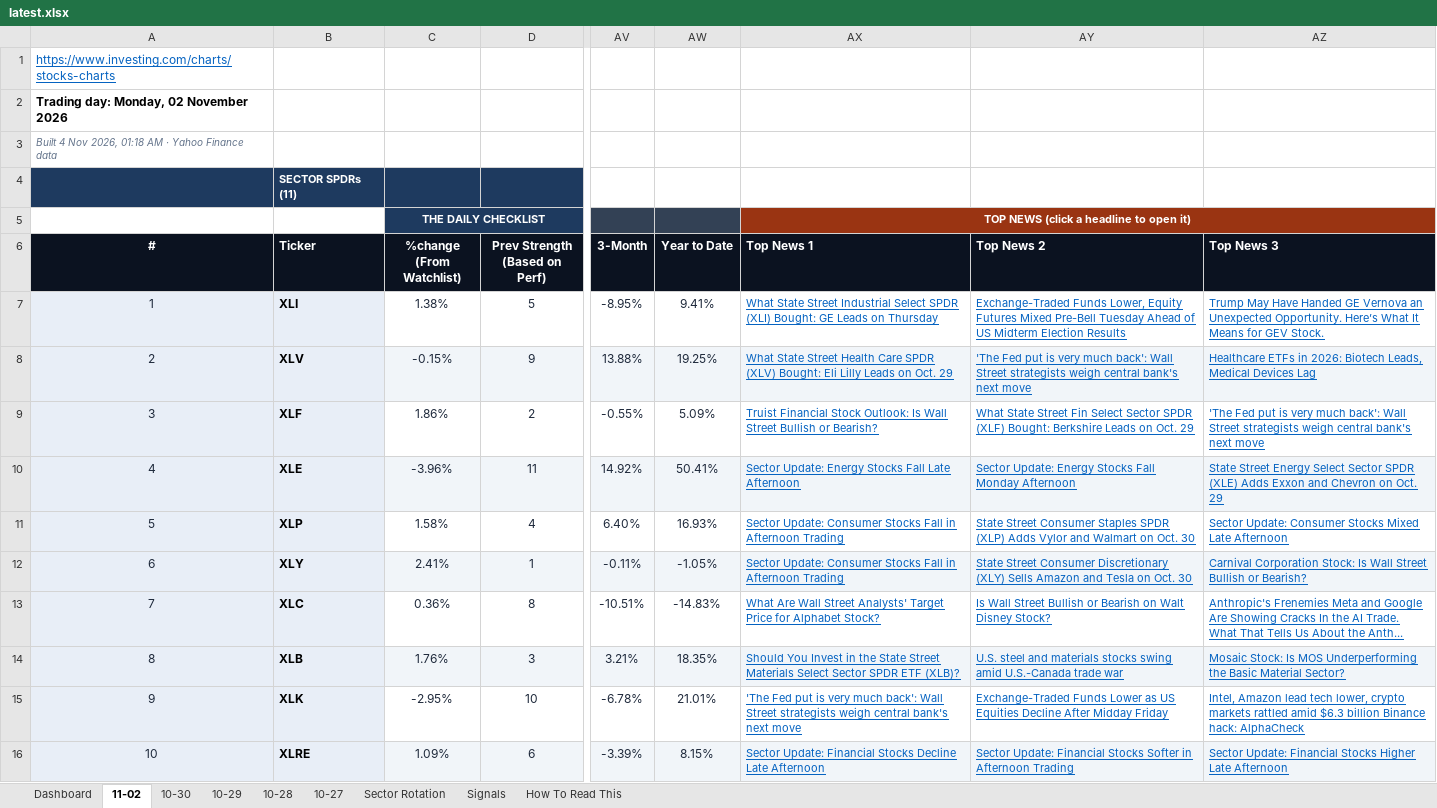
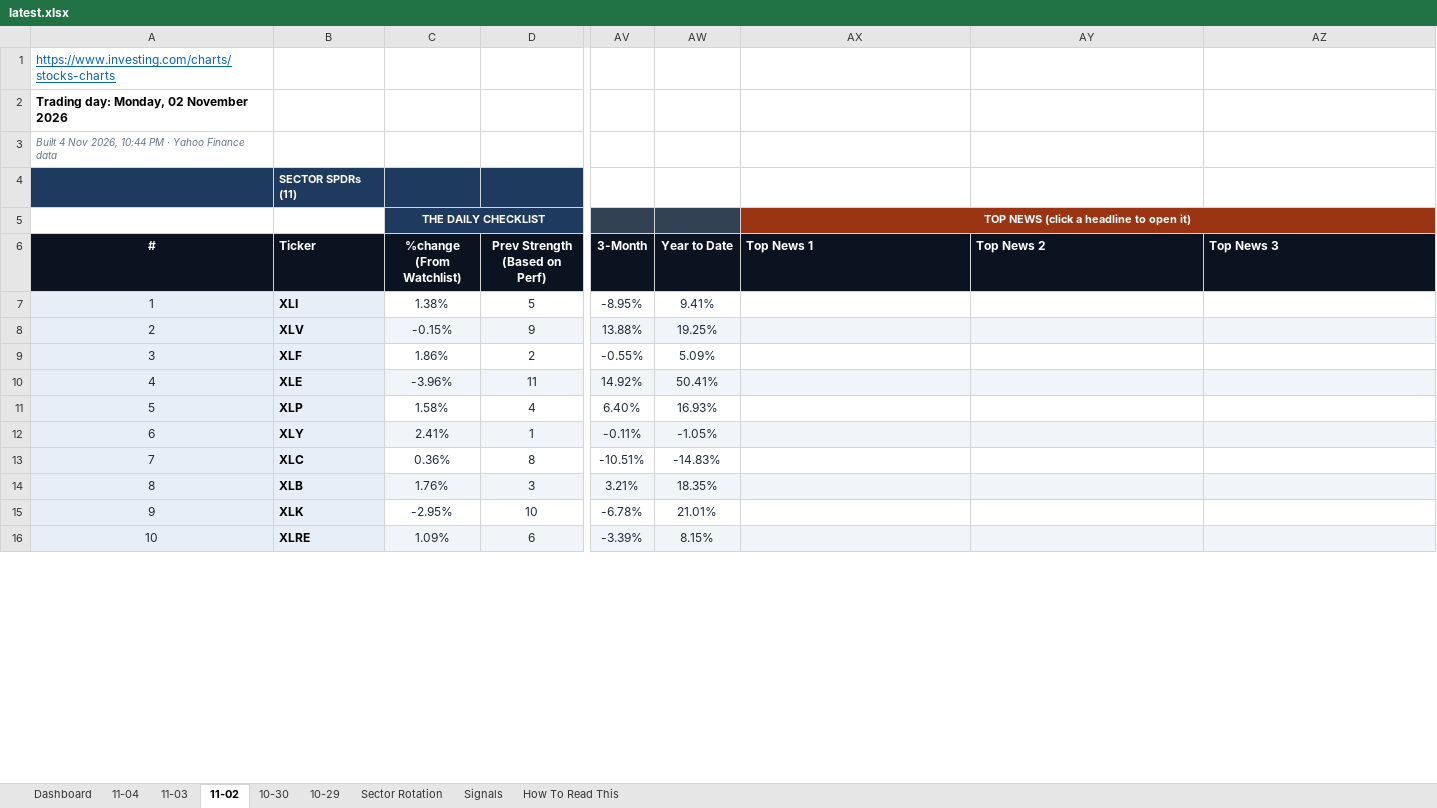
Before and after one commit to GeoWizard4645/Stock-Analysis-for-my-Grandpa, an Excel workbook: docs/data/latest.xlsx, sheet 11-02, drawn as a sheet; only a part is shown, gaps mark what is left out; values as stored, in another font and other column widths than the file's, no borders; conditional formats not drawn; the diff covers the shown part only; the diff names each change by its address in the sheet, - before the commit and + after, or states it on an @@ line.

```diff
--- a/docs/data/latest.xlsx (sheet 11-02)
+++ b/docs/data/latest.xlsx (sheet 11-02)
-sheet tab: 10-28
-sheet tab: 10-27
+sheet tab: 11-04
+sheet tab: 11-03
-A3 (#): …Nov 2026, 01:18 AM · Yahoo…
+A3 (#): …Nov 2026, 10:44 PM · Yahoo…
-AX7 (Top News 1): What State Street Industrial Select SPDR (XLI) Bought: GE Leads on Thursday
+AX7 (Top News 1): (empty)
-AY7 (Top News 2): Exchange-Traded Funds Lower, Equity Futures Mixed Pre-Bell Tuesday Ahead of US Midterm Election Results
+AY7 (Top News 2): (empty)
-AZ7 (Top News 3): Trump May Have Handed GE Vernova an Unexpected Opportunity. Here’s What It Means for GEV Stock.
+AZ7 (Top News 3): (empty)
-AX8 (Top News 1): What State Street Health Care SPDR (XLV) Bought: Eli Lilly Leads on Oct. 29
+AX8 (Top News 1): (empty)
-AY8 (Top News 2): 'The Fed put is very much back': Wall Street strategists weigh central bank's next move
+AY8 (Top News 2): (empty)
-AZ8 (Top News 3): Healthcare ETFs in 2026: Biotech Leads, Medical Devices Lag
+AZ8 (Top News 3): (empty)
-AX9 (Top News 1): Truist Financial Stock Outlook: Is Wall Street Bullish or Bearish?
+AX9 (Top News 1): (empty)
-AY9 (Top News 2): What State Street Fin Select Sector SPDR (XLF) Bought: Berkshire Leads on Oct. 29
+AY9 (Top News 2): (empty)
-AZ9 (Top News 3): 'The Fed put is very much back': Wall Street strategists weigh central bank's next move
+AZ9 (Top News 3): (empty)
-AX10 (Top News 1): Sector Update: Energy Stocks Fall Late Afternoon
+AX10 (Top News 1): (empty)
-AY10 (Top News 2): Sector Update: Energy Stocks Fall Monday Afternoon
+AY10 (Top News 2): (empty)
-AZ10 (Top News 3): State Street Energy Select Sector SPDR (XLE) Adds Exxon and Chevron on Oct. 29
+AZ10 (Top News 3): (empty)
-AX11:AX12 (Top News 1): Sector Update: Consumer Stocks Fall in Afternoon Trading
+AX11:AX12 (Top News 1): (empty)
-AY11 (Top News 2): State Street Consumer Staples SPDR (XLP) Adds Vylor and Walmart on Oct. 30
+AY11 (Top News 2): (empty)
-AZ11 (Top News 3): Sector Update: Consumer Stocks Mixed Late Afternoon
+AZ11 (Top News 3): (empty)
-AY12 (Top News 2): State Street Consumer Discretionary (XLY) Sells Amazon and Tesla on Oct. 30
+AY12 (Top News 2): (empty)
-AZ12 (Top News 3): Carnival Corporation Stock: Is Wall Street Bullish or Bearish?
+AZ12 (Top News 3): (empty)
-AX13 (Top News 1): What Are Wall Street Analysts' Target Price for Alphabet Stock?
+AX13 (Top News 1): (empty)
-AY13 (Top News 2): Is Wall Street Bullish or Bearish on Walt Disney Stock?
+AY13 (Top News 2): (empty)
-AZ13 (Top News 3): Anthropic's Frenemies Meta and Google Are Showing Cracks In the AI Trade. What That Tells Us About the Anth...
+AZ13 (Top News 3): (empty)
-AX14 (Top News 1): Should You Invest in the State Street Materials Select Sector SPDR ETF (XLB)?
+AX14 (Top News 1): (empty)
-AY14 (Top News 2): U.S. steel and materials stocks swing amid U.S.-Canada trade war
+AY14 (Top News 2): (empty)
-AZ14 (Top News 3): Mosaic Stock: Is MOS Underperforming the Basic Material Sector?
+AZ14 (Top News 3): (empty)
-AX15 (Top News 1): 'The Fed put is very much back': Wall Street strategists weigh central bank's next move
+AX15 (Top News 1): (empty)
-AY15 (Top News 2): Exchange-Traded Funds Lower as US Equities Decline After Midday Friday
+AY15 (Top News 2): (empty)
-AZ15 (Top News 3): Intel, Amazon lead tech lower, crypto markets rattled amid $6.3 billion Binance hack: AlphaCheck
+AZ15 (Top News 3): (empty)
-AX16 (Top News 1): Sector Update: Financial Stocks Decline Late Afternoon
+AX16 (Top News 1): (empty)
-AY16 (Top News 2): Sector Update: Financial Stocks Softer in Afternoon Trading
+AY16 (Top News 2): (empty)
-AZ16 (Top News 3): Sector Update: Financial Stocks Higher Late Afternoon
+AZ16 (Top News 3): (empty)
```
Also changed, not shown: 90 edited cells elsewhere in this sheet, sheet Dashboard, sheet Signals, sheet Sector Rotation, sheet 10-30, sheet 10-29, 1 other file.
